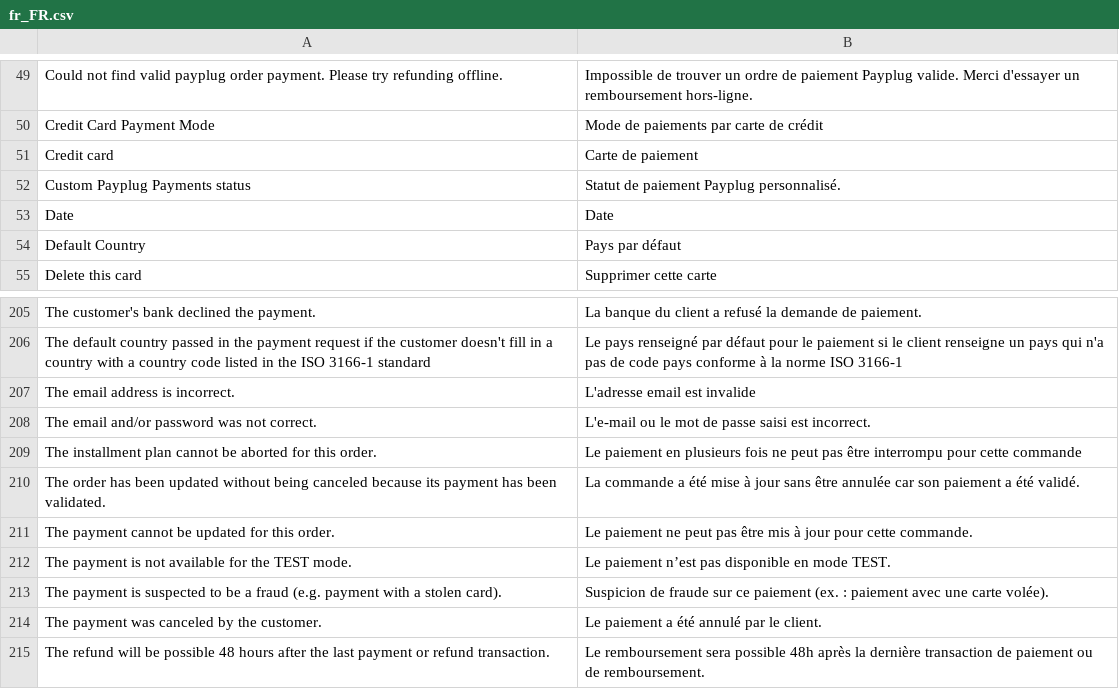
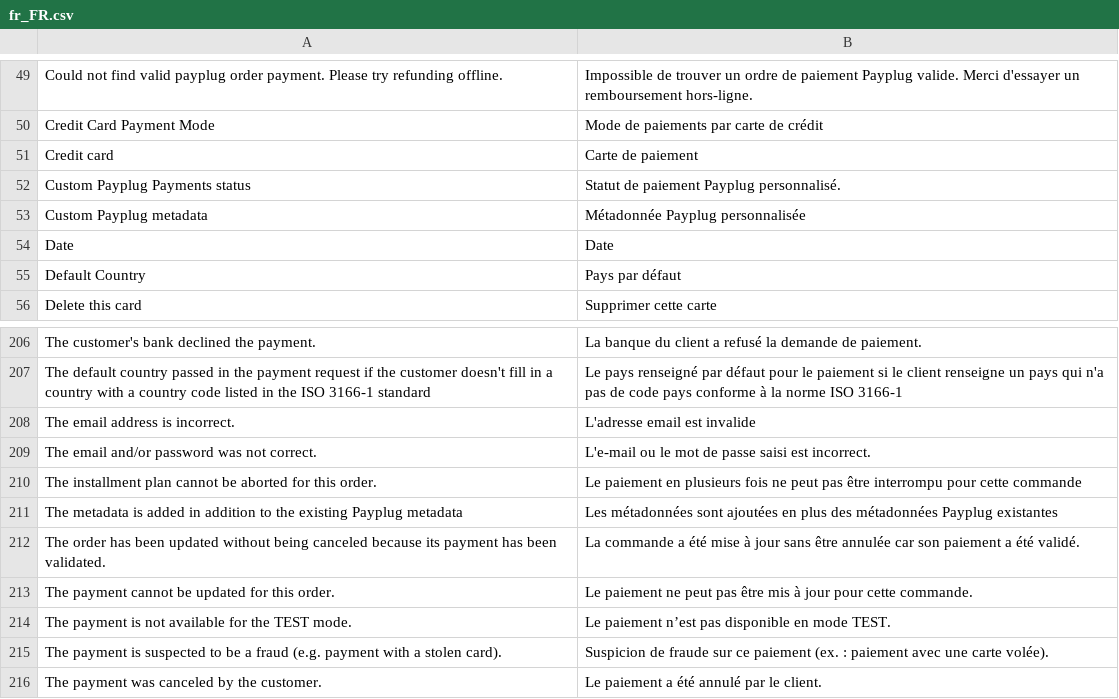
Before and after one commit to payplug/payplug-magento2, a CSV file: i18n/fr_FR.csv, drawn as a sheet; only a part is shown, gaps mark what is left out; the shorter side is filled out with more unchanged rows; the diff names each change by its address in the sheet, - before the commit and + after, or states it on an @@ line.

Commit message:
MAG-612: Add custom metadata field to config and integrate metadata plugin in order placement process

```diff
--- a/i18n/fr_FR.csv
+++ b/i18n/fr_FR.csv
+row 53: Custom Payplug metadata | Métadonnée Payplug personnalisée
+row 211: The metadata is added in addition to the existing Payplug metadata | Les métadonnées sont ajoutées en plus des métadonnées Payplug existantes
```
Also changed, not shown: i18n/en_US.csv, i18n/es_ES.csv, 5 other files.
